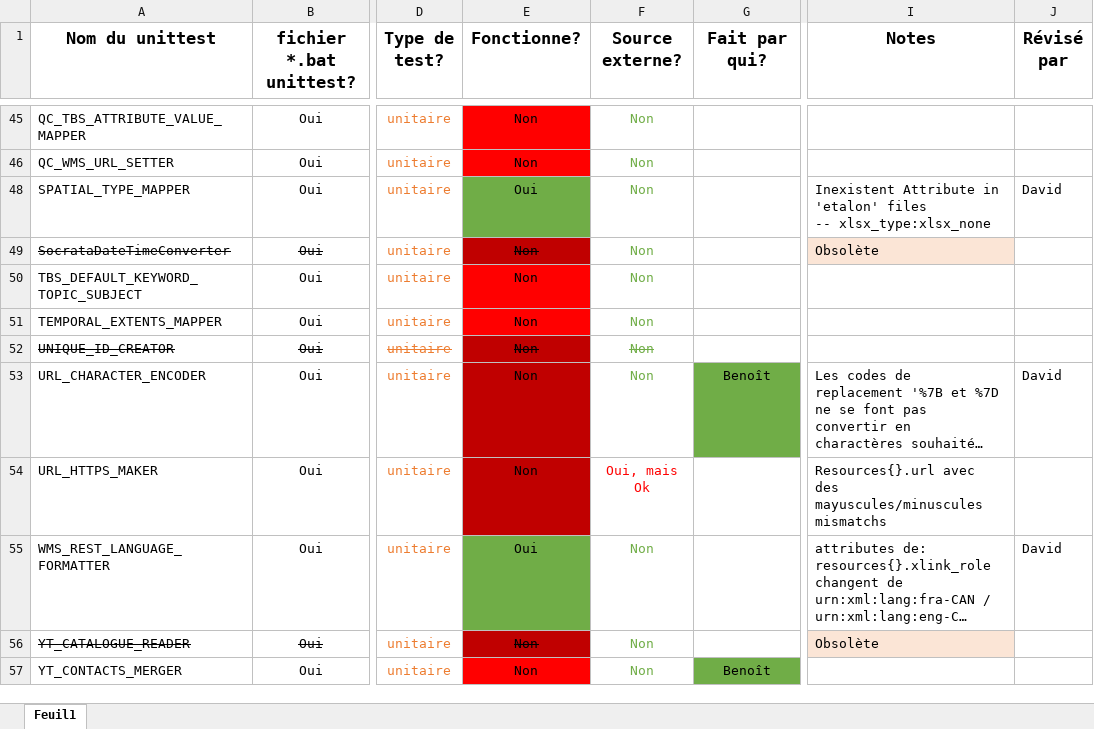
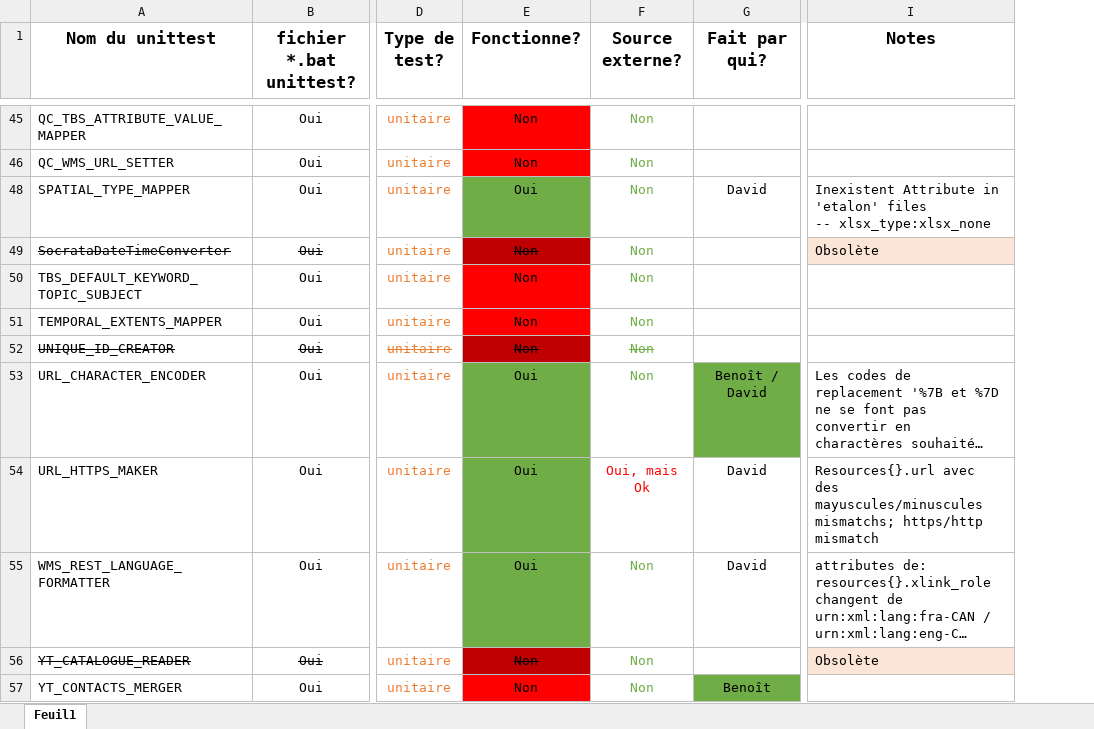
Before and after one commit to federal-geospatial-platform/fgp-metadata-proxy, an Excel workbook: FME_files/UNIT_TESTS/Inventaire_unit_test.xlsx, sheet Feuil1, drawn as a sheet; only a part is shown, gaps mark what is left out; long unchanged cells end in …; values as stored, in another font and other column widths than the file's, no borders; the diff covers the shown part only; the diff names each change by its address in the sheet, - before the commit and + after, or states it on an @@ line.

Commit message:
Feedback et mise à jour des Tests
Revision et mise à jour de deux derniers Test Unitaires:
- URL_HTTPS_Maker -- Fixed les differences de may/min et https/http.
- URL_Character_encoder -- Ajout d'un deuxième test pour confirmer que la transformation des caractères '{' , '}' avec des '%7B' et '%7D' ne fonctionne pas.

```diff
--- a/FME_files/UNIT_TESTS/Inventaire_unit_test.xlsx (sheet Feuil1)
+++ b/FME_files/UNIT_TESTS/Inventaire_unit_test.xlsx (sheet Feuil1)
-column J (Révisé par), rows 48-55: David |  |  |  |  | David |  | David
-G48 (Fait par qui?): (empty)
+G48 (Fait par qui?): David
-E53:E54 (Fonctionne?): Non
+E53:E54 (Fonctionne?): Oui
-E53:E54 fill: #C00000
+E53:E54 fill: #70AD47
-G53 (Fait par qui?): Benoît
+G53 (Fait par qui?): Benoît / David
-G54:G55 (Fait par qui?): (empty)
+G54:G55 (Fait par qui?): David
-I54 (Notes): …des mayuscules/minuscules mismatchs
+I54 (Notes): …des mayuscules/minuscules mismatchs; https/http mismatch
```
Also changed, not shown: 10 edited cells elsewhere in this sheet, 7 other files.
